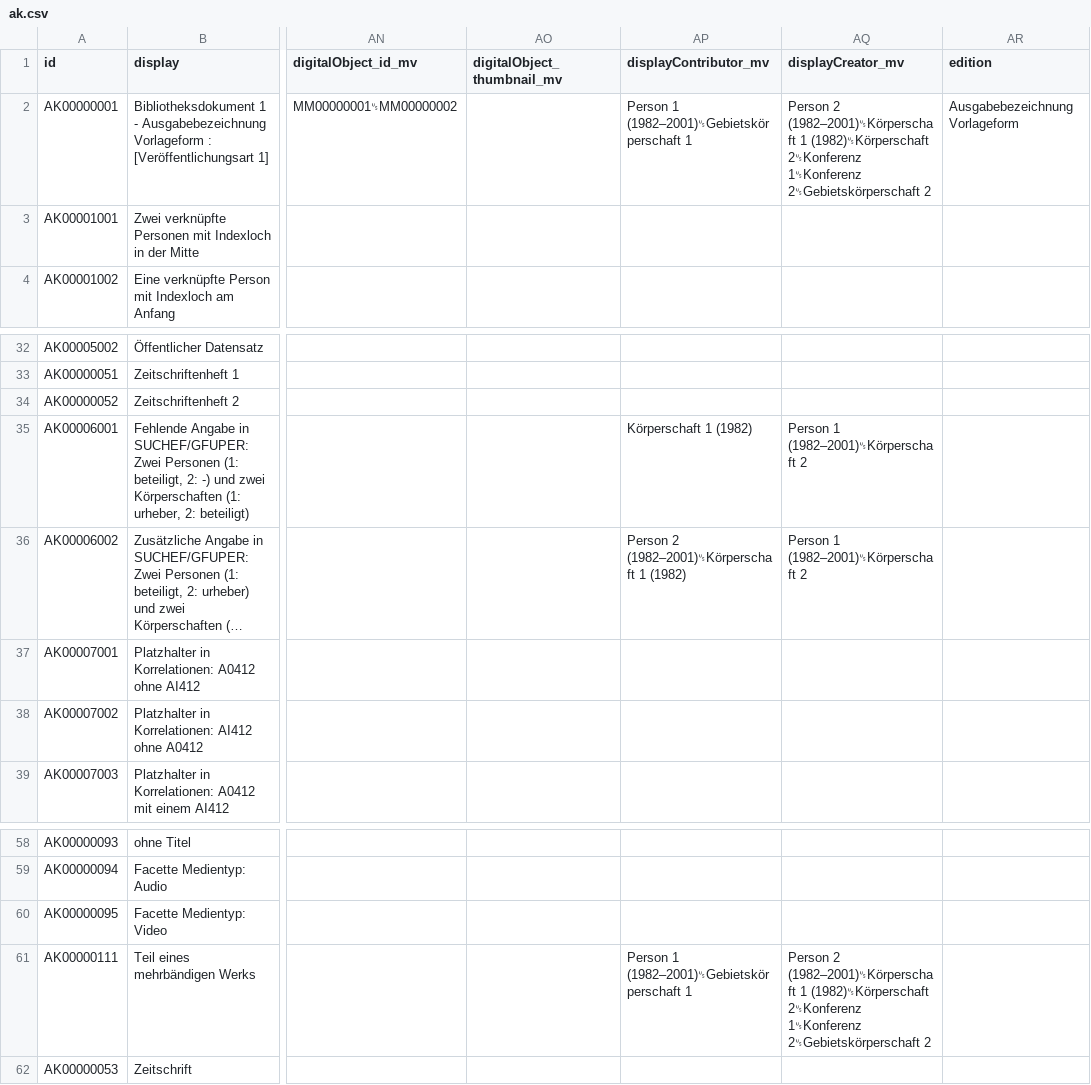
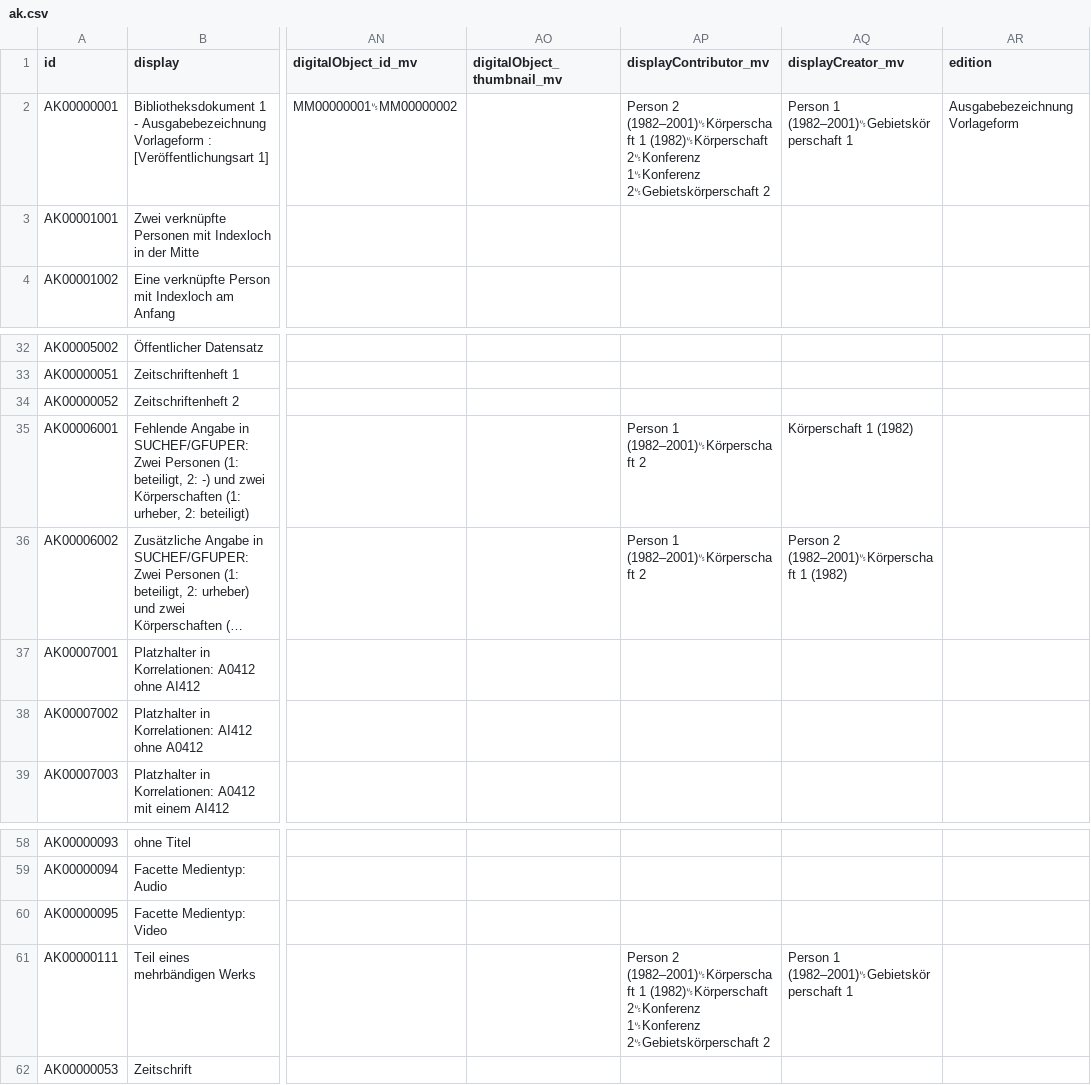
Before and after one commit to dla-marbach/dla-opac-transform, a CSV file: example/output/ak.csv, drawn as a sheet; only a part is shown, gaps mark what is left out; long unchanged cells end in …; the diff names each change by its address in the sheet, - before the commit and + after, or states it on an @@ line.

Commit message:
8568 Fix displayCreator_mv und displayContributor_mv (die beiden Felder waren vertauscht)

```diff
--- a/example/output/ak.csv
+++ b/example/output/ak.csv
-AP2 (displayContributor_mv): Person 1 (1982–2001)␟Gebietskörperschaft 1
+AP2 (displayContributor_mv): Person 2 (1982–2001)␟Körperschaft 1 (1982)␟Körperschaft 2␟Konferenz 1␟Konferenz 2␟Gebietskörperschaft 2
-AQ2 (displayCreator_mv): Person 2 (1982–2001)␟Körperschaft 1 (1982)␟Körperschaft 2␟Konferenz 1␟Konferenz 2␟Gebietskörperschaft 2
+AQ2 (displayCreator_mv): Person 1 (1982–2001)␟Gebietskörperschaft 1
-AP35 (displayContributor_mv): Körperschaft 1 (1982)
+AP35 (displayContributor_mv): Person 1 (1982–2001)␟Körperschaft 2
-AQ35 (displayCreator_mv): Person 1 (1982–2001)␟Körperschaft 2
+AQ35 (displayCreator_mv): Körperschaft 1 (1982)
-AP36 (displayContributor_mv): Person 2 (1982–2001)␟Körperschaft 1 (1982)
+AP36 (displayContributor_mv): Person 1 (1982–2001)␟Körperschaft 2
-AQ36 (displayCreator_mv): Person 1 (1982–2001)␟Körperschaft 2
+AQ36 (displayCreator_mv): Person 2 (1982–2001)␟Körperschaft 1 (1982)
-AP61 (displayContributor_mv): Person 1 (1982–2001)␟Gebietskörperschaft 1
+AP61 (displayContributor_mv): Person 2 (1982–2001)␟Körperschaft 1 (1982)␟Körperschaft 2␟Konferenz 1␟Konferenz 2␟Gebietskörperschaft 2
-AQ61 (displayCreator_mv): Person 2 (1982–2001)␟Körperschaft 1 (1982)␟Körperschaft 2␟Konferenz 1␟Konferenz 2␟Gebietskörperschaft 2
+AQ61 (displayCreator_mv): Person 1 (1982–2001)␟Gebietskörperschaft 1
```
Also changed, not shown: 4 other files.
